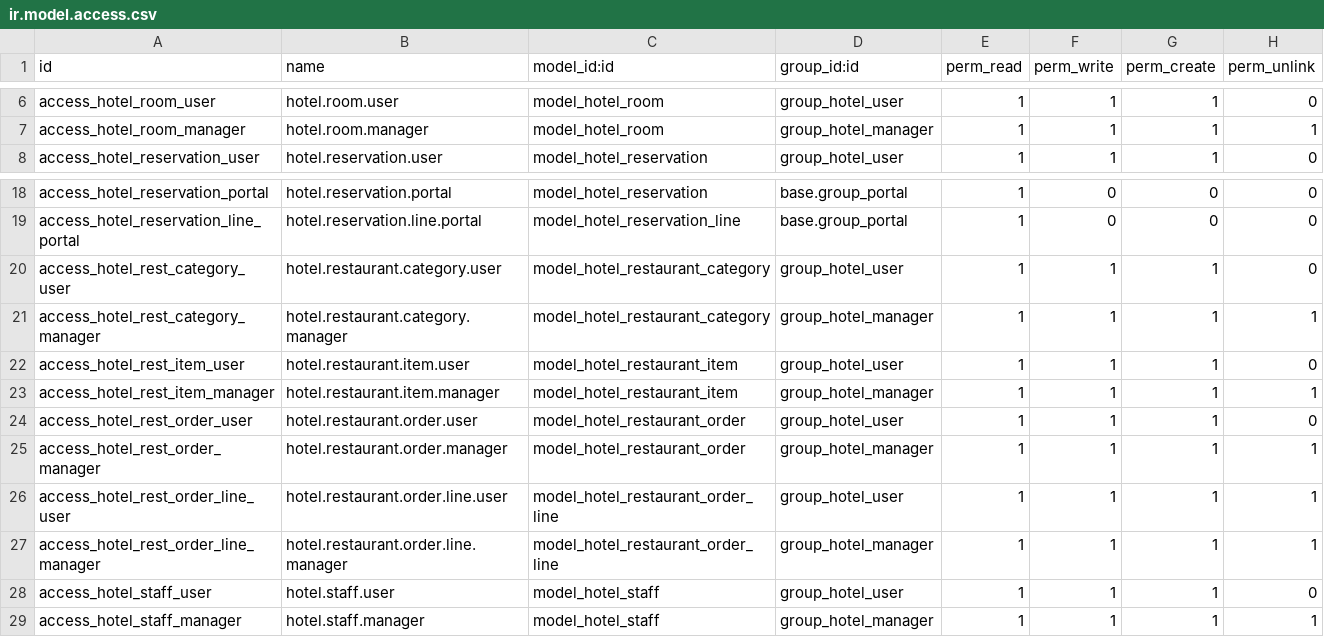
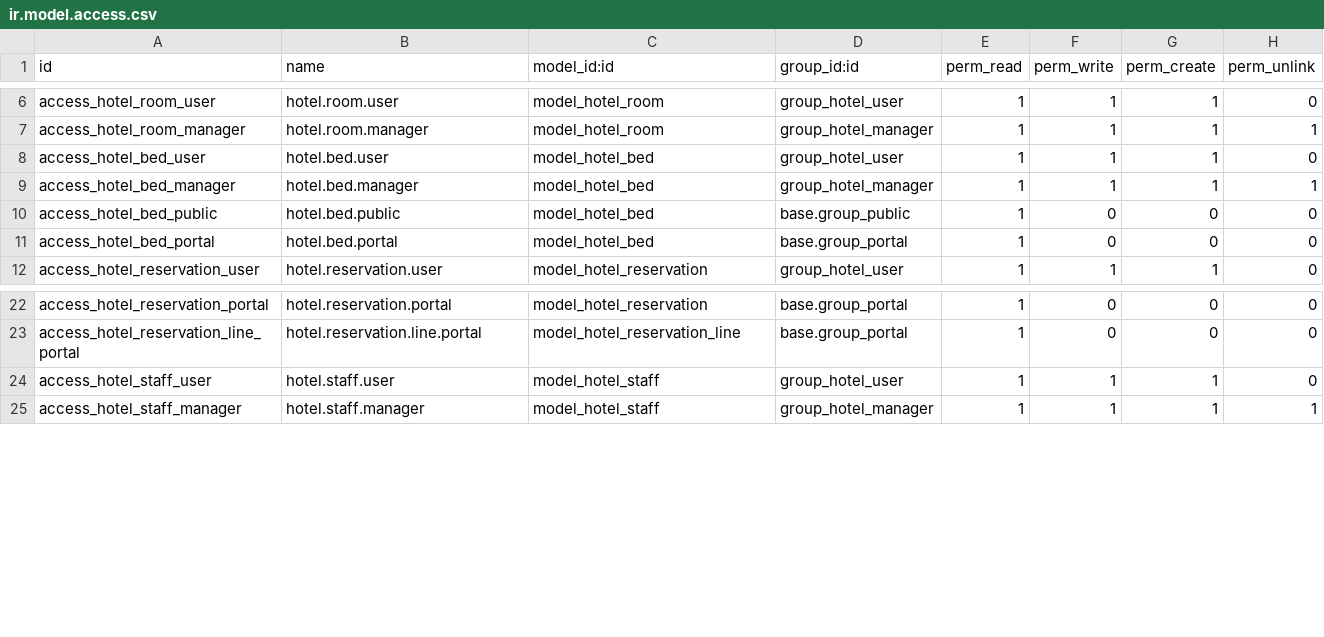
Before and after one commit to Smartodoo/odoo-project4, a CSV file: myaddons/hotel_management/security/ir.model.access.csv, drawn as a sheet; only a part is shown, gaps mark what is left out; removed rows and columns are numbered as before the commit, all else as after; the diff names each change by its address in the sheet, - before the commit and + after, or states it on an @@ line.

```diff
--- a/myaddons/hotel_management/security/ir.model.access.csv
+++ b/myaddons/hotel_management/security/ir.model.access.csv
+row 8: access_hotel_bed_user | hotel.bed.user | model_hotel_bed | group_hotel_user | 1 | 1 | 1 | 0
+row 9: access_hotel_bed_manager | hotel.bed.manager | model_hotel_bed | group_hotel_manager | 1 | 1 | 1 | 1
+row 10: access_hotel_bed_public | hotel.bed.public | model_hotel_bed | base.group_public | 1 | 0 | 0 | 0
+row 11: access_hotel_bed_portal | hotel.bed.portal | model_hotel_bed | base.group_portal | 1 | 0 | 0 | 0
-row 20: access_hotel_rest_category_user | hotel.restaurant.category.user | model_hotel_restaurant_category | group_hotel_user | 1 | 1 | 1 | 0
-row 21: access_hotel_rest_category_manager | hotel.restaurant.category.manager | model_hotel_restaurant_category | group_hotel_manager | 1 | 1 | 1 | 1
-row 22: access_hotel_rest_item_user | hotel.restaurant.item.user | model_hotel_restaurant_item | group_hotel_user | 1 | 1 | 1 | 0
-row 23: access_hotel_rest_item_manager | hotel.restaurant.item.manager | model_hotel_restaurant_item | group_hotel_manager | 1 | 1 | 1 | 1
-row 24: access_hotel_rest_order_user | hotel.restaurant.order.user | model_hotel_restaurant_order | group_hotel_user | 1 | 1 | 1 | 0
-row 25: access_hotel_rest_order_manager | hotel.restaurant.order.manager | model_hotel_restaurant_order | group_hotel_manager | 1 | 1 | 1 | 1
-row 26: access_hotel_rest_order_line_user | hotel.restaurant.order.line.user | model_hotel_restaurant_order_line | group_hotel_user | 1 | 1 | 1 | 1
-row 27: access_hotel_rest_order_line_manager | hotel.restaurant.order.line.manager | model_hotel_restaurant_order_line | group_hotel_manager | 1 | 1 | 1 | 1
```
Also changed, not shown: 20 other files.
